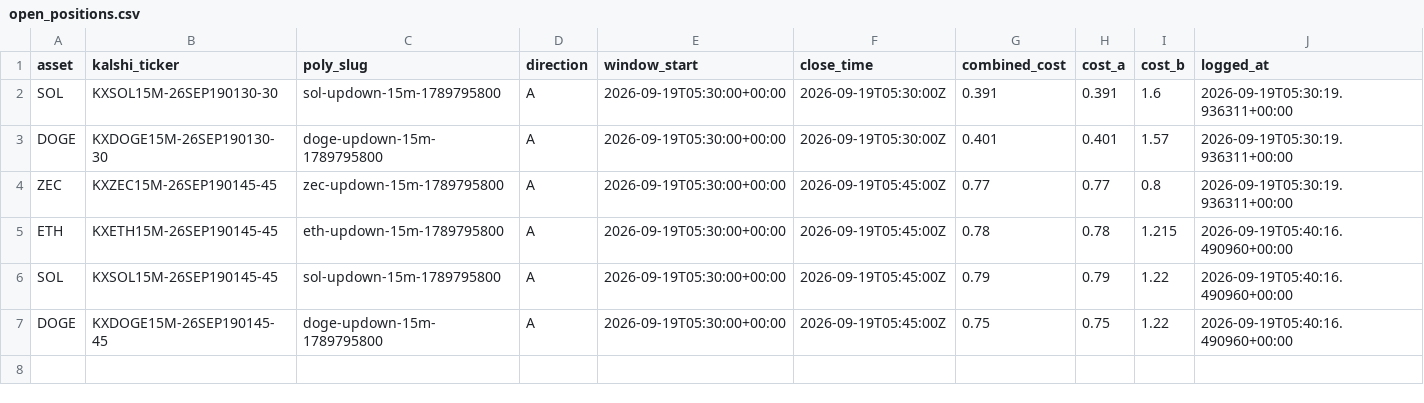
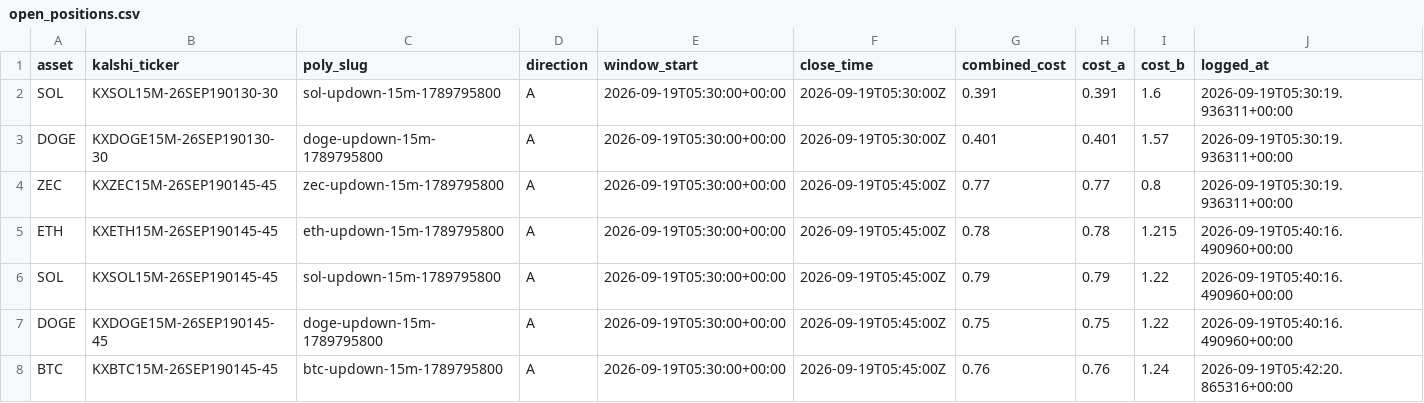
Before and after one commit to Prinxe-crypto/Gap-maker, a CSV file: open_positions.csv, drawn as a sheet.

```diff
--- a/open_positions.csv
+++ b/open_positions.csv
@@ -7 +7,2 @@ SOL,KXSOL15M-26SEP190145-45,sol-updown-15m-1789795800,A,2026-09-19T05:30:00+00:0
 DOGE,KXDOGE15M-26SEP190145-45,doge-updown-15m-1789795800,A,2026-09-19T05:30:00+00:00,2026-09-19T05:45:00Z,0.75,0.75,1.22,2026-09-19T05:40:16.490960+00:00
+BTC,KXBTC15M-26SEP190145-45,btc-updown-15m-1789795800,A,2026-09-19T05:30:00+00:00,2026-09-19T05:45:00Z,0.76,0.76,1.24,2026-09-19T05:42:20.865316+00:00
```
